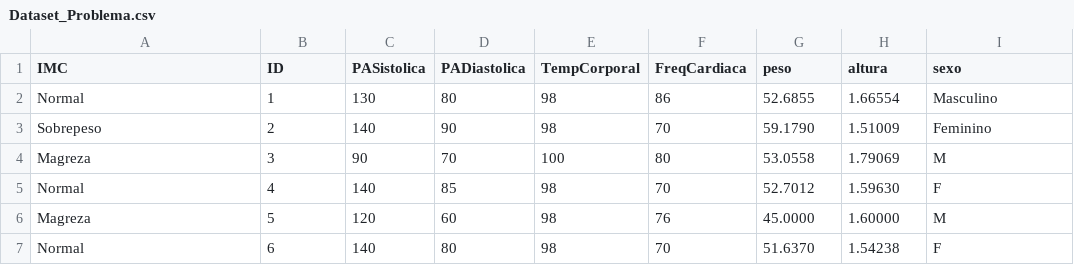
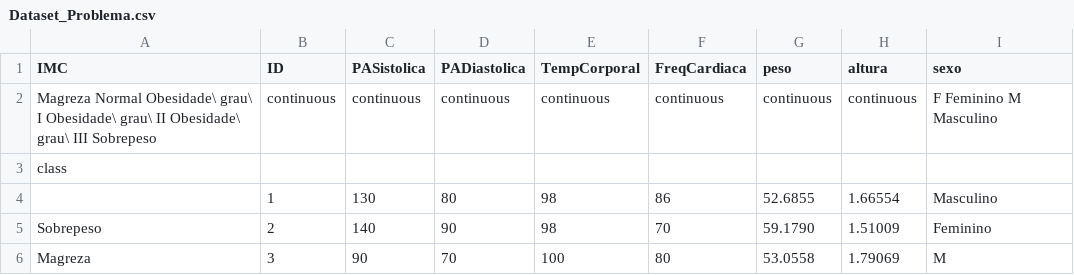
Before and after one commit to EldmanNunes/Datasets, a CSV file: Visualizacao/Dataset_Problema.csv, drawn as a sheet; only a part is shown; the shorter side is filled out with more unchanged rows.

Commit message:
Update Dataset_Problema.csv

```diff
--- a/Visualizacao/Dataset_Problema.csv
+++ b/Visualizacao/Dataset_Problema.csv
@@ -1,3 +1,5 @@
 IMC,ID,PASistolica,PADiastolica,TempCorporal,FreqCardiaca,peso,altura,sexo
-Normal,1,130,80,98,86,52.6855,1.66554,Masculino
+Magreza Normal Obesidade\ grau\ I Obesidade\ grau\ II Obesidade\ grau\ III Sobrepeso,continuous,continuous,continuous,continuous,continuous,continuous,continuous,F Feminino M Masculino
+class,,,,,,,,
+,1,130,80,98,86,52.6855,1.66554,Masculino
 Sobrepeso,2,140,90,98,70,59.1790,1.51009,Feminino
```
